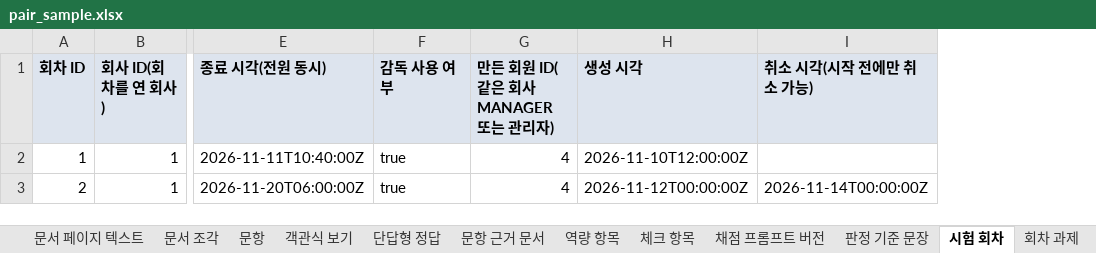
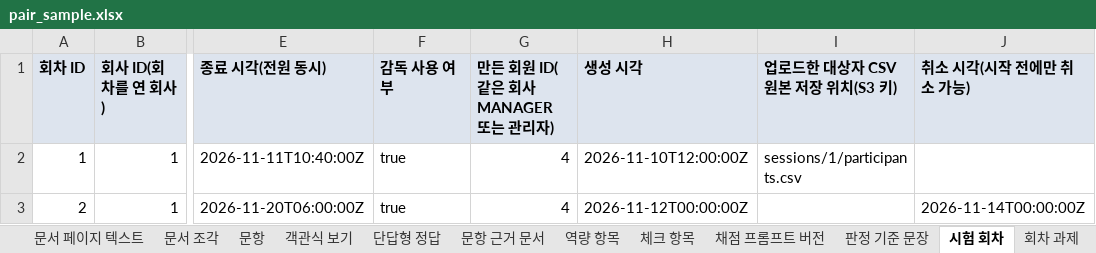
Before and after one commit to KosAmigo/pAIr-front, an Excel workbook: docs/erd/sample/pair_sample.xlsx, sheet 시험 회차, drawn as a sheet; only a part is shown, gaps mark what is left out; values as stored, in another font and other column widths than the file's, no borders; the diff names each change by its address in the sheet, - before the commit and + after, or states it on an @@ line.

```diff
--- a/docs/erd/sample/pair_sample.xlsx (sheet 시험 회차)
+++ b/docs/erd/sample/pair_sample.xlsx (sheet 시험 회차)
+column I (업로드한 대상자 CSV 원본 저장 위치(S3 키)), row 2: sessions/1/participants.csv
```
Also changed, not shown: sheet 회원, sheet 회사, sheet 과제, sheet 목차, 15 other files.
